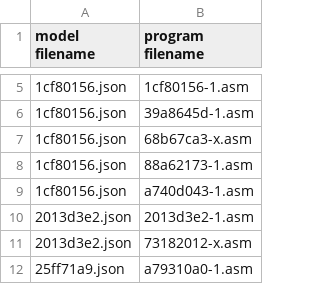
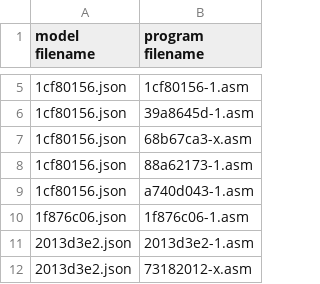
Before and after one commit to neoneye/loda-arc-challenge, a CSV file: solutions.csv, drawn as a sheet; only a part is shown, gaps mark what is left out; the shorter side is filled out with more unchanged rows.

Commit message:
Solution for ARC:1f876c06

```diff
--- a/solutions.csv
+++ b/solutions.csv
@@ -9,2 +9,3 @@ model filename;program filename
 1cf80156.json;a740d043-1.asm
+1f876c06.json;1f876c06-1.asm
 2013d3e2.json;2013d3e2-1.asm
```
